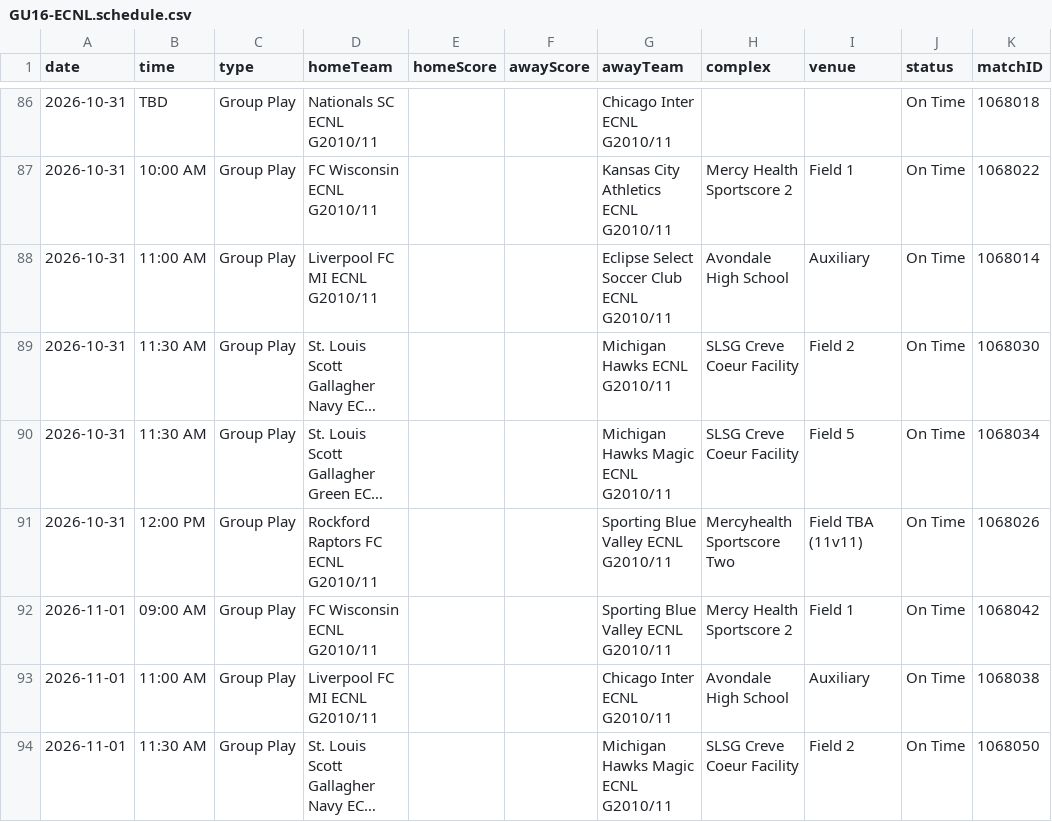
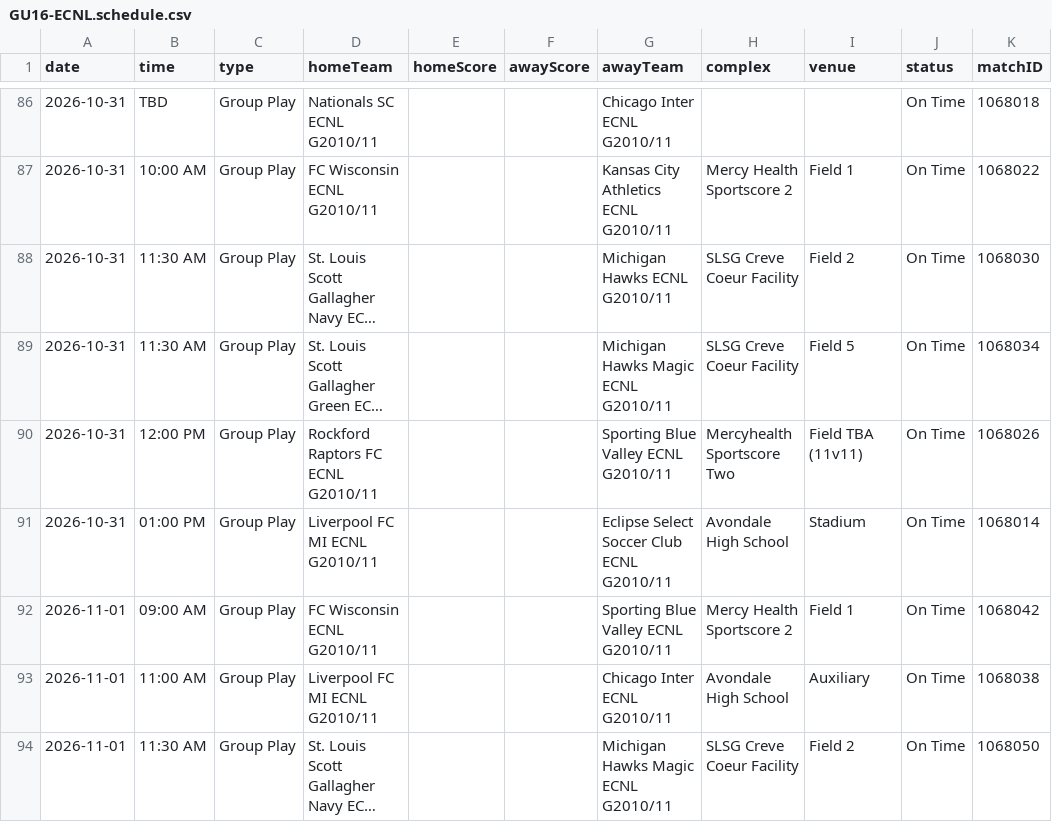
Before and after one commit to NextOneTwoLabs/ecnl-dashboard, a CSV file: export/2026-27/Midwest/GU16-ECNL.schedule.csv, drawn as a sheet; only a part is shown, gaps mark what is left out; long unchanged cells end in …; removed rows and columns are numbered as before the commit, all else as after; the diff names each change by its address in the sheet, - before the commit and + after, or states it on an @@ line.

```diff
--- a/export/2026-27/Midwest/GU16-ECNL.schedule.csv
+++ b/export/2026-27/Midwest/GU16-ECNL.schedule.csv
-row 88: 2026-10-31 | 11:00 AM | Group Play | Liverpool FC MI ECNL G2010/11 |  |  | Eclipse Select Soccer Club ECNL G2010/11 | Avondale High School | Auxiliary | On Time | 1068014
+row 91: 2026-10-31 | 01:00 PM | Group Play | Liverpool FC MI ECNL G2010/11 |  |  | Eclipse Select Soccer Club ECNL G2010/11 | Avondale High School | Stadium | On Time | 1068014
```
Also changed, not shown: export/2026-27/Midwest/GU15-ECNL.schedule.csv, export/2026-27/Midwest/GU18-19-ECNL.schedule.csv, 35 other files.
